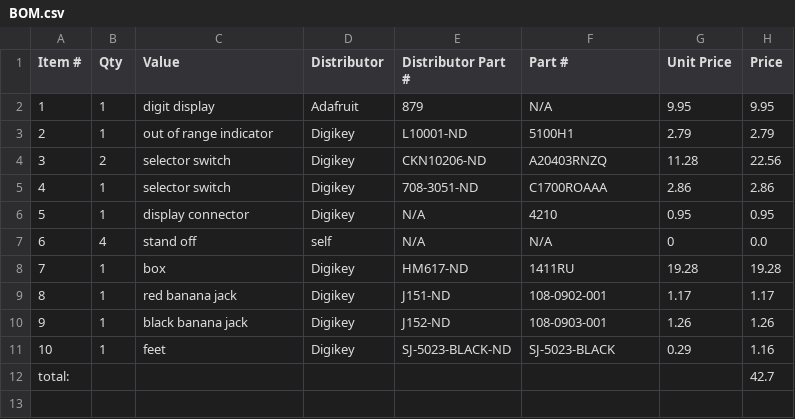
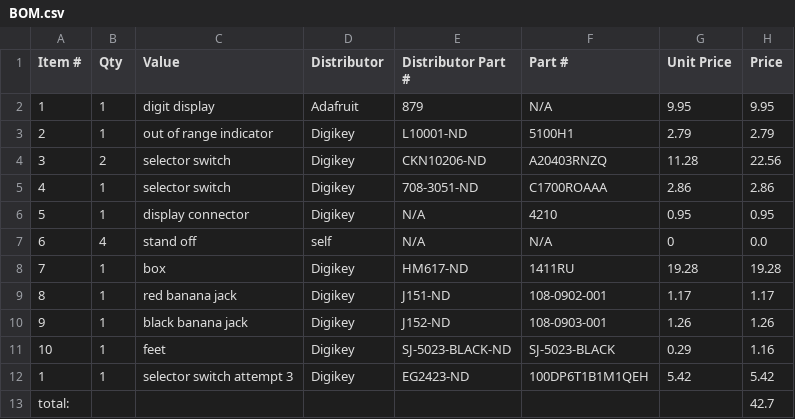
Before and after one commit to schuyler4/LCR_Meter, a CSV file: assembly/BOM.csv, drawn as a sheet; the diff names each change by its address in the sheet, - before the commit and + after, or states it on an @@ line.

```diff
--- a/assembly/BOM.csv
+++ b/assembly/BOM.csv
+row 12: 1 | 1 | selector switch attempt 3 | Digikey | EG2423-ND | 100DP6T1B1M1QEH | 5.42 | 5.42
```
Also changed, not shown: 1 other file.
